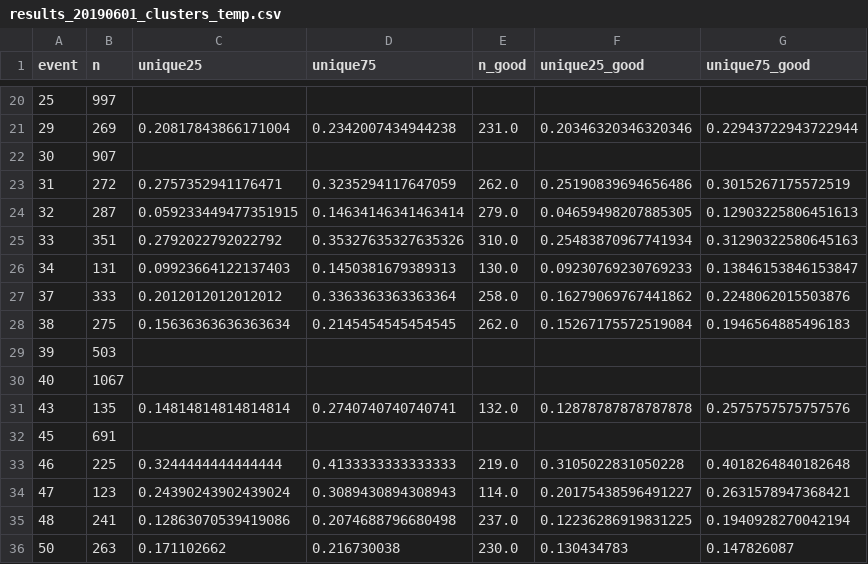
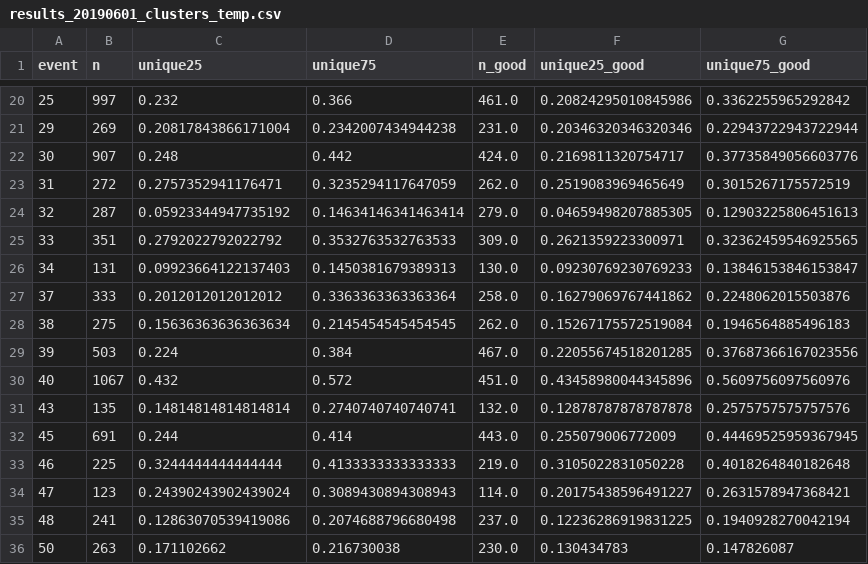
Before and after one commit to asprout/ArticleComparisons, a CSV file: results/results_20190601_clusters_temp.csv, drawn as a sheet; only a part is shown, gaps mark what is left out; the diff covers the shown part only.

```diff
--- a/results/results_20190601_clusters_temp.csv
+++ b/results/results_20190601_clusters_temp.csv
@@ -20,7 +20,7 @@ event,n,unique25,unique75,n_good,unique25_good,unique75_good
-25,997,,,,,
+25,997,0.232,0.366,461.0,0.20824295010845986,0.3362255965292842
 29,269,0.20817843866171004,0.2342007434944238,231.0,0.20346320346320346,0.22943722943722944
-30,907,,,,,
-31,272,0.2757352941176471,0.3235294117647059,262.0,0.25190839694656486,0.3015267175572519
-32,287,0.059233449477351915,0.14634146341463414,279.0,0.04659498207885305,0.12903225806451613
-33,351,0.2792022792022792,0.35327635327635326,310.0,0.25483870967741934,0.31290322580645163
+30,907,0.248,0.442,424.0,0.2169811320754717,0.37735849056603776
+31,272,0.2757352941176471,0.3235294117647059,262.0,0.2519083969465649,0.3015267175572519
+32,287,0.05923344947735192,0.14634146341463414,279.0,0.04659498207885305,0.12903225806451613
+33,351,0.2792022792022792,0.3532763532763533,309.0,0.2621359223300971,0.32362459546925565
 34,131,0.09923664122137403,0.1450381679389313,130.0,0.09230769230769233,0.13846153846153847
@@ -28,6 +28,6 @@ event,n,unique25,unique75,n_good,unique25_good,unique75_good
 38,275,0.15636363636363634,0.2145454545454545,262.0,0.15267175572519084,0.1946564885496183
-39,503,,,,,
-40,1067,,,,,
+39,503,0.224,0.384,467.0,0.22055674518201285,0.37687366167023556
+40,1067,0.432,0.572,451.0,0.43458980044345896,0.5609756097560976
 43,135,0.14814814814814814,0.2740740740740741,132.0,0.12878787878787878,0.2575757575757576
-45,691,,,,,
+45,691,0.244,0.414,443.0,0.255079006772009,0.44469525959367945
 46,225,0.3244444444444444,0.4133333333333333,219.0,0.3105022831050228,0.4018264840182648
```
Also changed, not shown: 40 edited cells elsewhere in this file, 2 other files.
